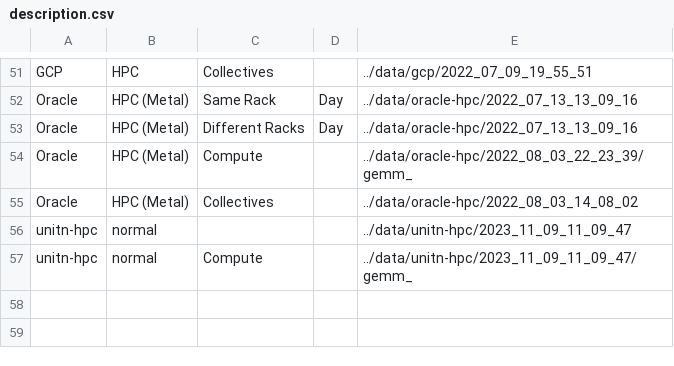
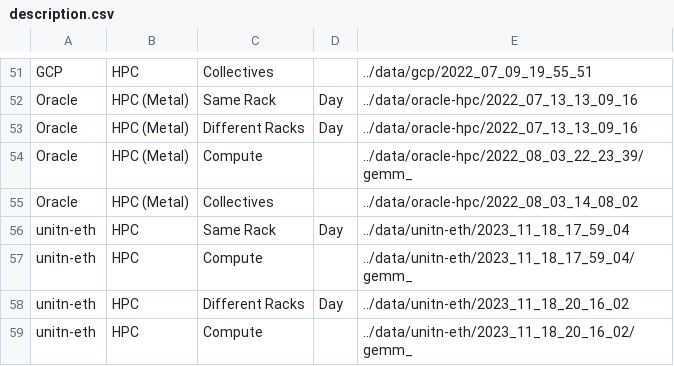
Before and after one commit to AndreFrigo/network-test, a CSV file: description.csv, drawn as a sheet; only a part is shown, gaps mark what is left out; removed rows and columns are numbered as before the commit, all else as after; the diff names each change by its address in the sheet, - before the commit and + after, or states it on an @@ line.

```diff
--- a/description.csv
+++ b/description.csv
-row 56: unitn-hpc | normal |  |  | ../data/unitn-hpc/2023_11_09_11_09_47
-row 57: unitn-hpc | normal | Compute |  | ../data/unitn-hpc/2023_11_09_11_09_47/gemm_
+row 56: unitn-eth | HPC | Same Rack | Day | ../data/unitn-eth/2023_11_18_17_59_04
+row 57: unitn-eth | HPC | Compute |  | ../data/unitn-eth/2023_11_18_17_59_04/gemm_
+row 58: unitn-eth | HPC | Different Racks | Day | ../data/unitn-eth/2023_11_18_20_16_02
+row 59: unitn-eth | HPC | Compute |  | ../data/unitn-eth/2023_11_18_20_16_02/gemm_
```
Also changed, not shown: 4 other files.
